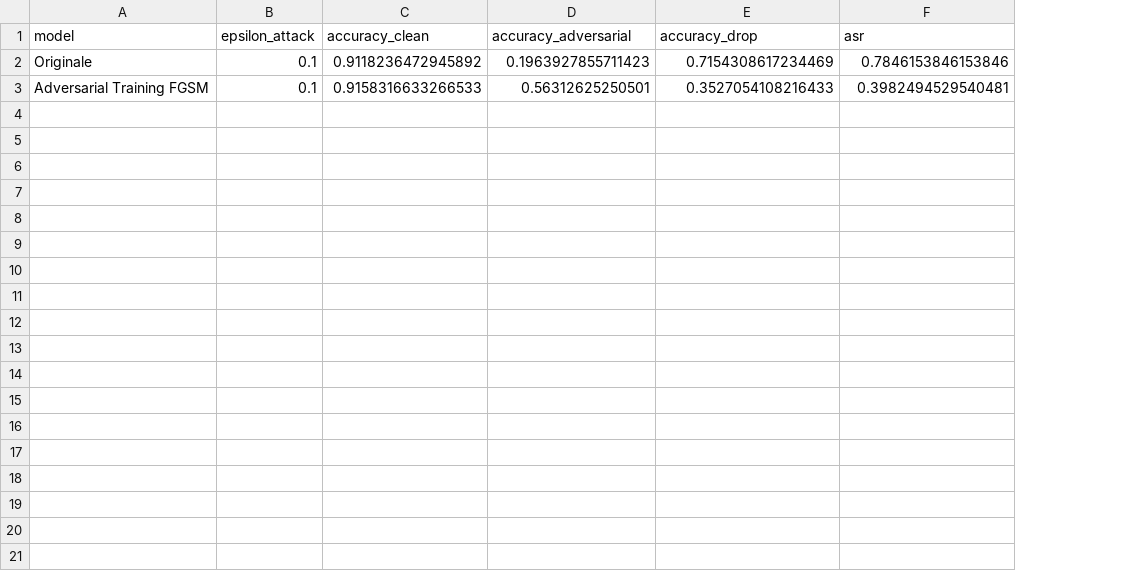
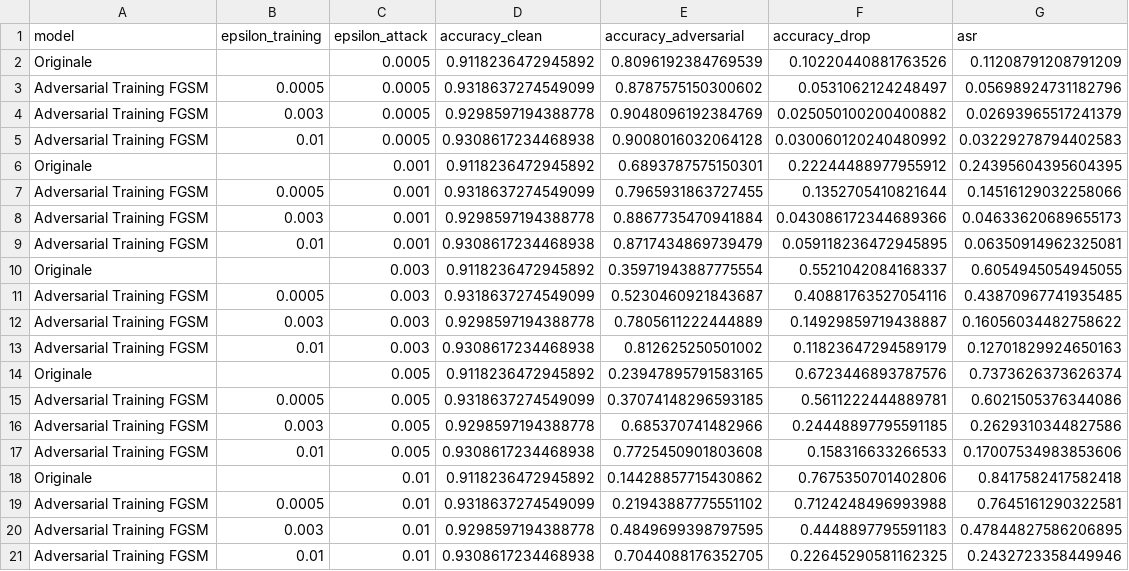
Before and after one commit to imanexoxo/Thesis_AML, a CSV file: results/FGSM_original_vs_adv.csv, drawn as a sheet; removed rows and columns are numbered as before the commit, all else as after; the diff names each change by its address in the sheet, - before the commit and + after, or states it on an @@ line.

Commit message:
Correzioni e modifiche FGSM/PGD - I

```diff
--- a/results/FGSM_original_vs_adv.csv
+++ b/results/FGSM_original_vs_adv.csv
+column B (epsilon_training), empty
-C2 (epsilon_attack): 0.1
+C2 (epsilon_attack): 0.0005
-E2 (accuracy_adversarial): 0.1963927855711423
+E2 (accuracy_adversarial): 0.8096192384769539
-F2 (accuracy_drop): 0.7154308617234469
+F2 (accuracy_drop): 0.10220440881763526
-G2 (asr): 0.7846153846153846
+G2 (asr): 0.11208791208791209
-row 3: Adversarial Training FGSM | 0.1 | 0.9158316633266533 | 0.56312625250501 | 0.3527054108216433 | 0.3982494529540481
+row 3: Adversarial Training FGSM | 0.0005 | 0.0005 | 0.9318637274549099 | 0.8787575150300602 | 0.0531062124248497 | 0.05698924731182796
+row 4: Adversarial Training FGSM | 0.003 | 0.0005 | 0.9298597194388778 | 0.9048096192384769 | 0.025050100200400882 | 0.02693965517241379
+row 5: Adversarial Training FGSM | 0.01 | 0.0005 | 0.9308617234468938 | 0.9008016032064128 | 0.030060120240480992 | 0.03229278794402583
+row 6: Originale |  | 0.001 | 0.9118236472945892 | 0.6893787575150301 | 0.22244488977955912 | 0.24395604395604395
+row 7: Adversarial Training FGSM | 0.0005 | 0.001 | 0.9318637274549099 | 0.7965931863727455 | 0.1352705410821644 | 0.14516129032258066
+row 8: Adversarial Training FGSM | 0.003 | 0.001 | 0.9298597194388778 | 0.8867735470941884 | 0.043086172344689366 | 0.04633620689655173
+row 9: Adversarial Training FGSM | 0.01 | 0.001 | 0.9308617234468938 | 0.8717434869739479 | 0.059118236472945895 | 0.06350914962325081
+row 10: Originale |  | 0.003 | 0.9118236472945892 | 0.35971943887775554 | 0.5521042084168337 | 0.6054945054945055
+row 11: Adversarial Training FGSM | 0.0005 | 0.003 | 0.9318637274549099 | 0.5230460921843687 | 0.40881763527054116 | 0.43870967741935485
+row 12: Adversarial Training FGSM | 0.003 | 0.003 | 0.9298597194388778 | 0.7805611222444889 | 0.14929859719438887 | 0.16056034482758622
+row 13: Adversarial Training FGSM | 0.01 | 0.003 | 0.9308617234468938 | 0.812625250501002 | 0.11823647294589179 | 0.12701829924650163
+row 14: Originale |  | 0.005 | 0.9118236472945892 | 0.23947895791583165 | 0.6723446893787576 | 0.7373626373626374
+row 15: Adversarial Training FGSM | 0.0005 | 0.005 | 0.9318637274549099 | 0.37074148296593185 | 0.5611222444889781 | 0.6021505376344086
+row 16: Adversarial Training FGSM | 0.003 | 0.005 | 0.9298597194388778 | 0.685370741482966 | 0.24448897795591185 | 0.2629310344827586
+row 17: Adversarial Training FGSM | 0.01 | 0.005 | 0.9308617234468938 | 0.7725450901803608 | 0.158316633266533 | 0.17007534983853606
+row 18: Originale |  | 0.01 | 0.9118236472945892 | 0.14428857715430862 | 0.7675350701402806 | 0.8417582417582418
+row 19: Adversarial Training FGSM | 0.0005 | 0.01 | 0.9318637274549099 | 0.21943887775551102 | 0.7124248496993988 | 0.7645161290322581
+row 20: Adversarial Training FGSM | 0.003 | 0.01 | 0.9298597194388778 | 0.4849699398797595 | 0.4448897795591183 | 0.47844827586206895
+row 21: Adversarial Training FGSM | 0.01 | 0.01 | 0.9308617234468938 | 0.7044088176352705 | 0.22645290581162325 | 0.2432723358449946
```
Also changed, not shown: results/FGSM_metrics_summary.csv, results/PGD_metrics_summary.csv, 37 other files.
